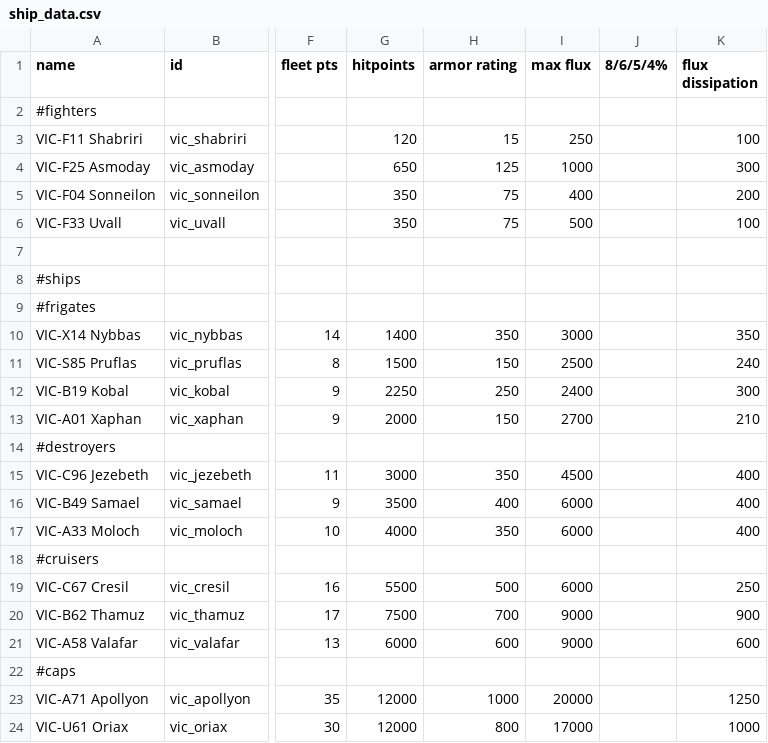
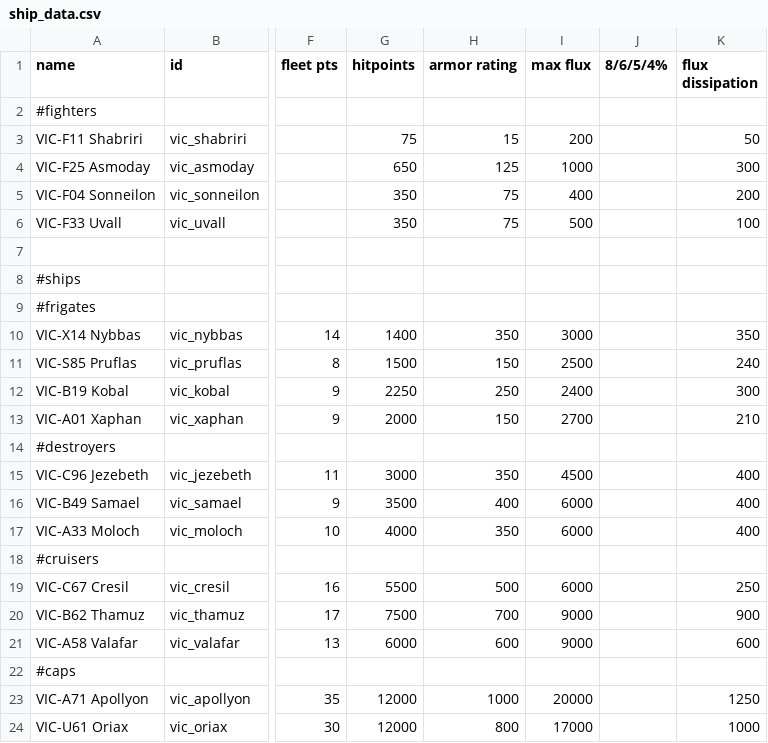
Before and after one commit to AstaratStarsector/VIC, a CSV file: VIC/data/hulls/ship_data.csv, drawn as a sheet; only a part is shown, gaps mark what is left out; the diff names each change by its address in the sheet, - before the commit and + after, or states it on an @@ line.

```diff
--- a/VIC/data/hulls/ship_data.csv
+++ b/VIC/data/hulls/ship_data.csv
-G3 (hitpoints): 120
+G3 (hitpoints): 75
-I3 (max flux): 250
+I3 (max flux): 200
-K3 (flux dissipation): 100
+K3 (flux dissipation): 50
```
Also changed, not shown: VIC/data/campaign/special_items.csv, VIC/data/hullmods/hull_mods.csv, 4 other files.
